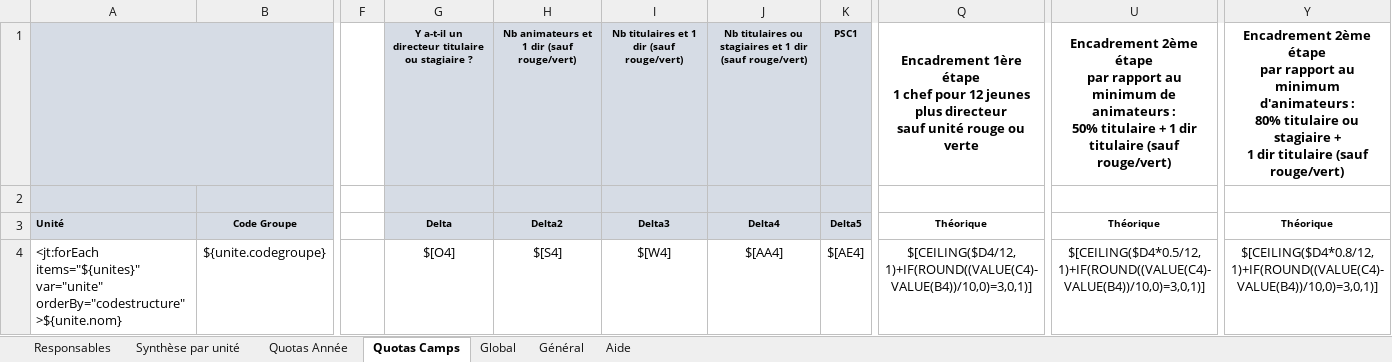
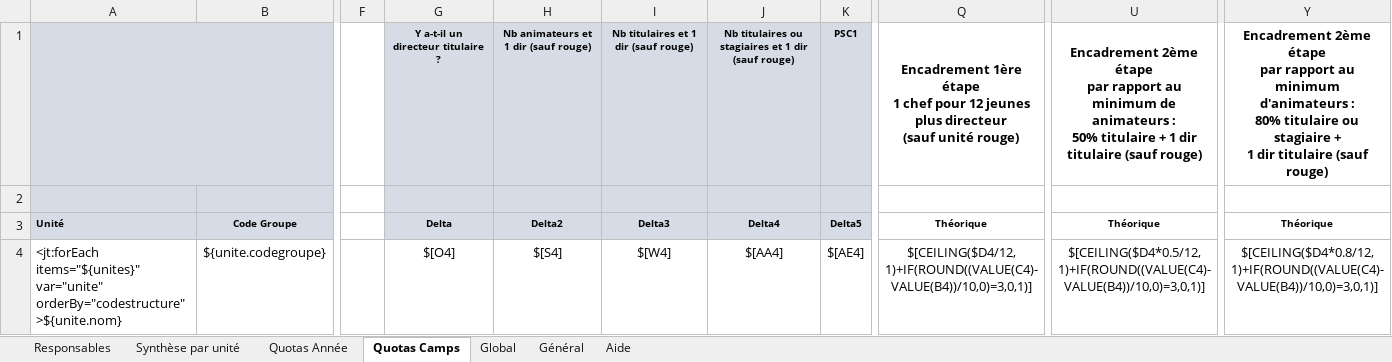
Before and after one commit to outilssgdf/analytiscout, an Excel workbook: fichiers/conf/modele.xlsx, sheet Quotas Camps, drawn as a sheet; only a part is shown, gaps mark what is left out; values as stored, in another font and other column widths than the file's, no borders; conditional formats not drawn; ↵ is a line break in a cell; the diff names each change by its address in the sheet, - before the commit and + after, or states it on an @@ line.

```diff
--- a/fichiers/conf/modele.xlsx (sheet Quotas Camps)
+++ b/fichiers/conf/modele.xlsx (sheet Quotas Camps)
-G1: Y a-t-il un directeur titulaire ou stagiaire ?
+G1: Y a-t-il un directeur titulaire ?
-H1: Nb animateurs et 1 dir (sauf rouge/vert)
+H1: Nb animateurs et 1 dir (sauf rouge)
-I1: Nb titulaires et 1 dir (sauf rouge/vert)
+I1: Nb titulaires et 1 dir (sauf rouge)
-J1: …dir (sauf rouge/vert)
+J1: …dir (sauf rouge)
-Q1: …plus directeur ↵ sauf unité rouge ou verte
+Q1: …plus directeur ↵ (sauf unité rouge)
-U1: …titulaire (sauf rouge/vert)
+U1: …titulaire (sauf rouge)
-Y1: …titulaire (sauf rouge/vert)
+Y1: …titulaire (sauf rouge)
```
Also changed, not shown: sheet Quotas Année, sheet Général, 1 other file.
